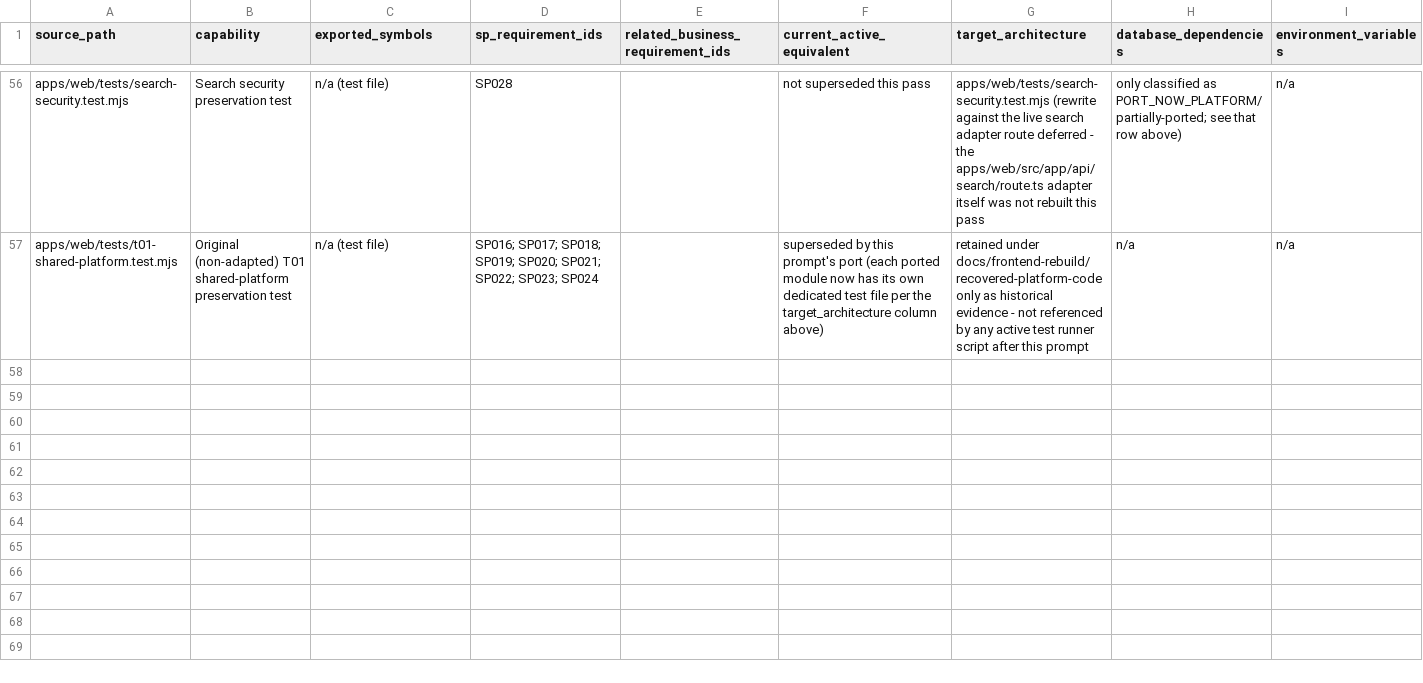
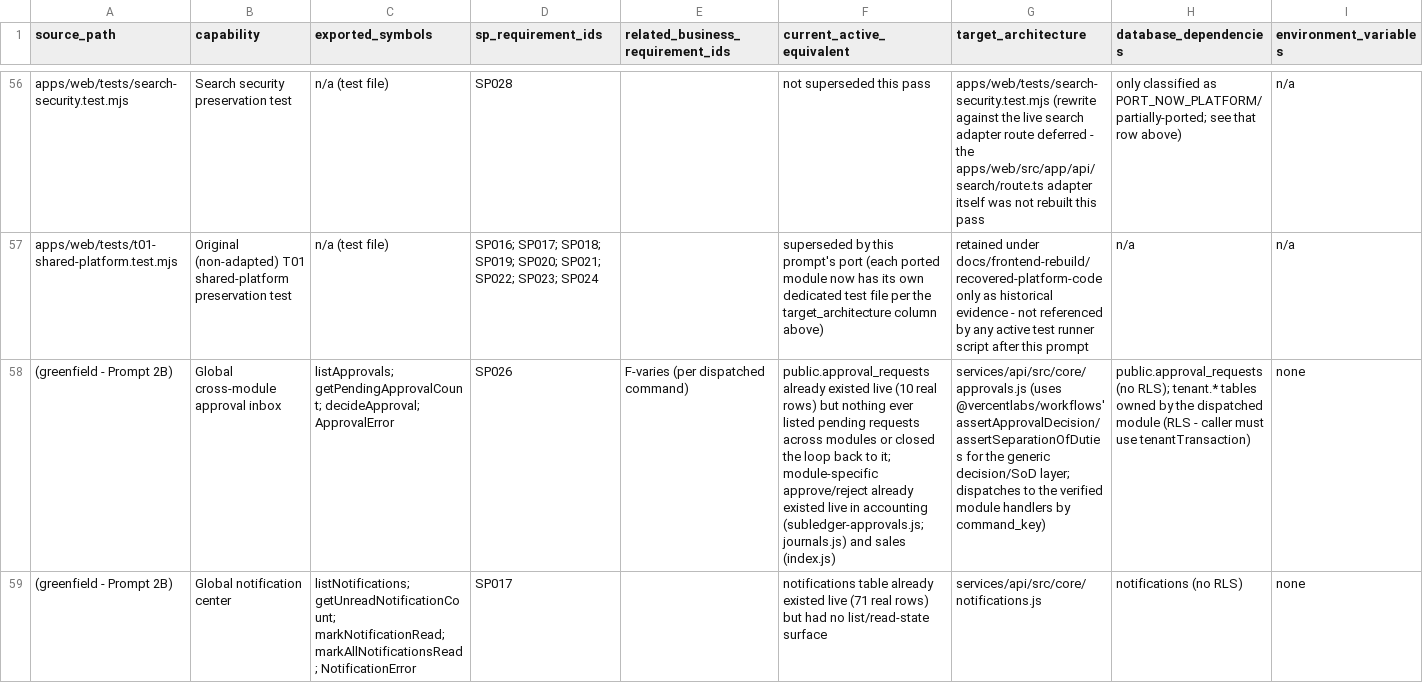
Before and after one commit to vercentlabs/Vercentlabs-erp, a CSV file: docs/frontend-rebuild/PLATFORM_PORT_REGISTER.csv, drawn as a sheet; only a part is shown, gaps mark what is left out; rows hold the shown columns only; the diff covers the shown part only; the diff names each change by its address in the sheet, - before the commit and + after, or states it on an @@ line.

```diff
--- a/docs/frontend-rebuild/PLATFORM_PORT_REGISTER.csv
+++ b/docs/frontend-rebuild/PLATFORM_PORT_REGISTER.csv
+row 58: (greenfield - Prompt 2B) | Global cross-module approval inbox | listApprovals; getPendingApprovalCount; decideApproval; ApprovalError | SP026 | F-varies (per dispatched command) | public.approval_requests already existed live (10 real rows) but nothing ever listed pending requests across modules or closed the loop back to it; module-specific approve/reject already existed live in accounting (subledger-approvals.js; journals.js) and sales (index.js) | services/api/src/core/approvals.js (uses @vercentlabs/workflows' assertApprovalDecision/assertSeparationOfDuties for the generic decision/SoD layer; dispatches to the verified module handlers by command_key) | public.approval_requests (no RLS); tenant.* tables owned by the dispatched module (RLS - caller must use tenantTransaction) | none
+row 59: (greenfield - Prompt 2B) | Global notification center | listNotifications; getUnreadNotificationCount; markNotificationRead; markAllNotificationsRead; NotificationError | SP017 |  | notifications table already existed live (71 real rows) but had no list/read-state surface | services/api/src/core/notifications.js | notifications (no RLS) | none
```
Also changed, not shown: 2 added rows elsewhere in this file, 16 other files.
